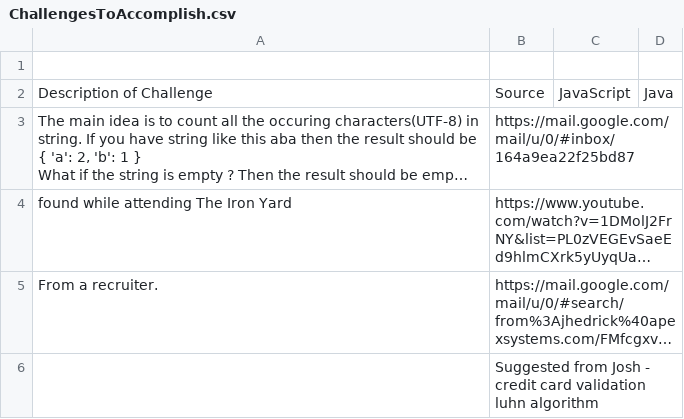
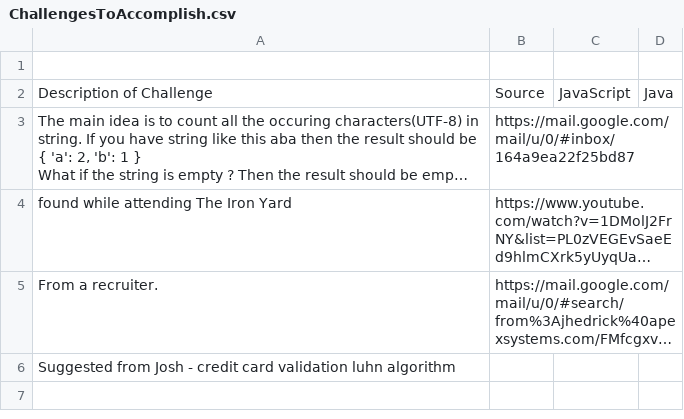
Before and after one commit to JamieBort/CodeChallenges, a CSV file: ChallengesToAccomplish.csv, drawn as a sheet; long unchanged cells end in …; removed rows and columns are numbered as before the commit, all else as after; the diff names each change by its address in the sheet, - before the commit and + after, or states it on an @@ line.

Commit message:
Added challenge suggestion from Josh to 5th row.

```diff
--- a/ChallengesToAccomplish.csv
+++ b/ChallengesToAccomplish.csv
-row 6:  | Suggested from Josh - credit card validation luhn algorithm
+row 6: Suggested from Josh - credit card validation luhn algorithm
```
